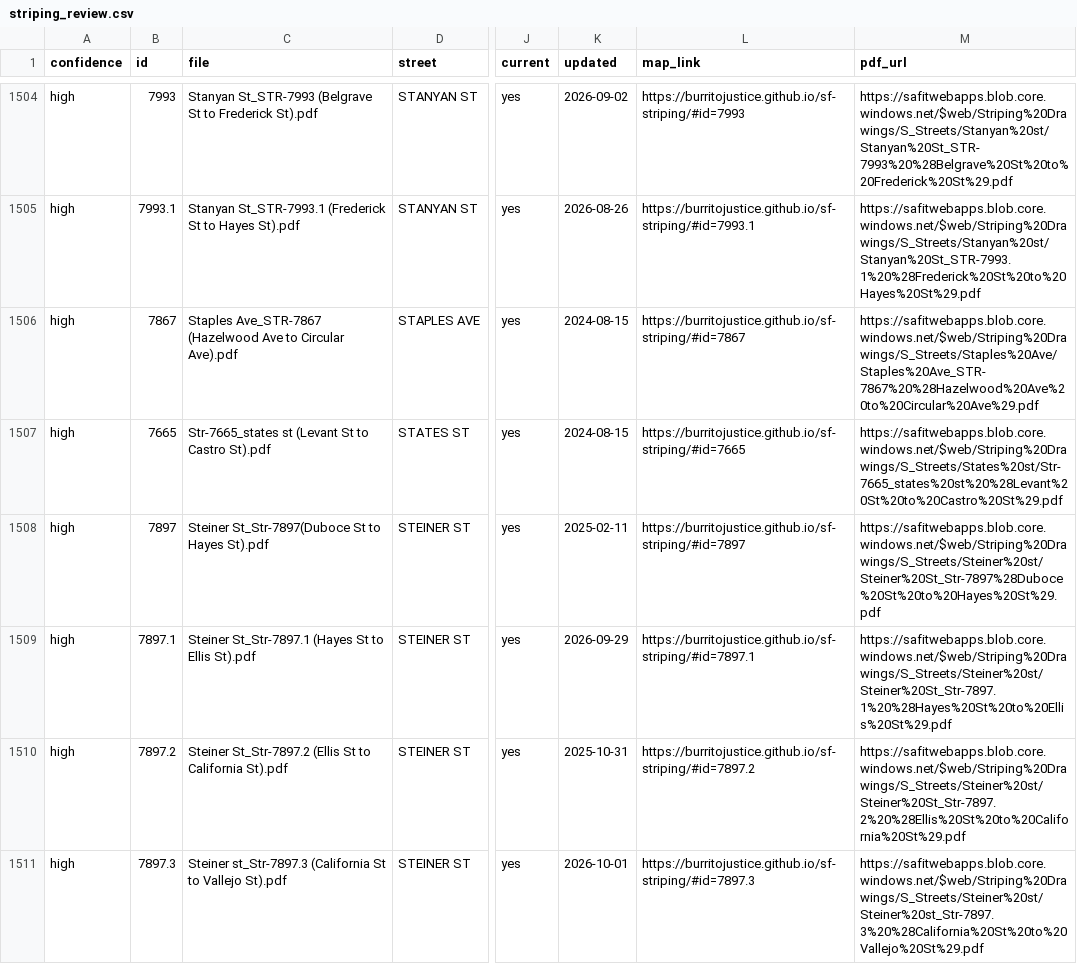
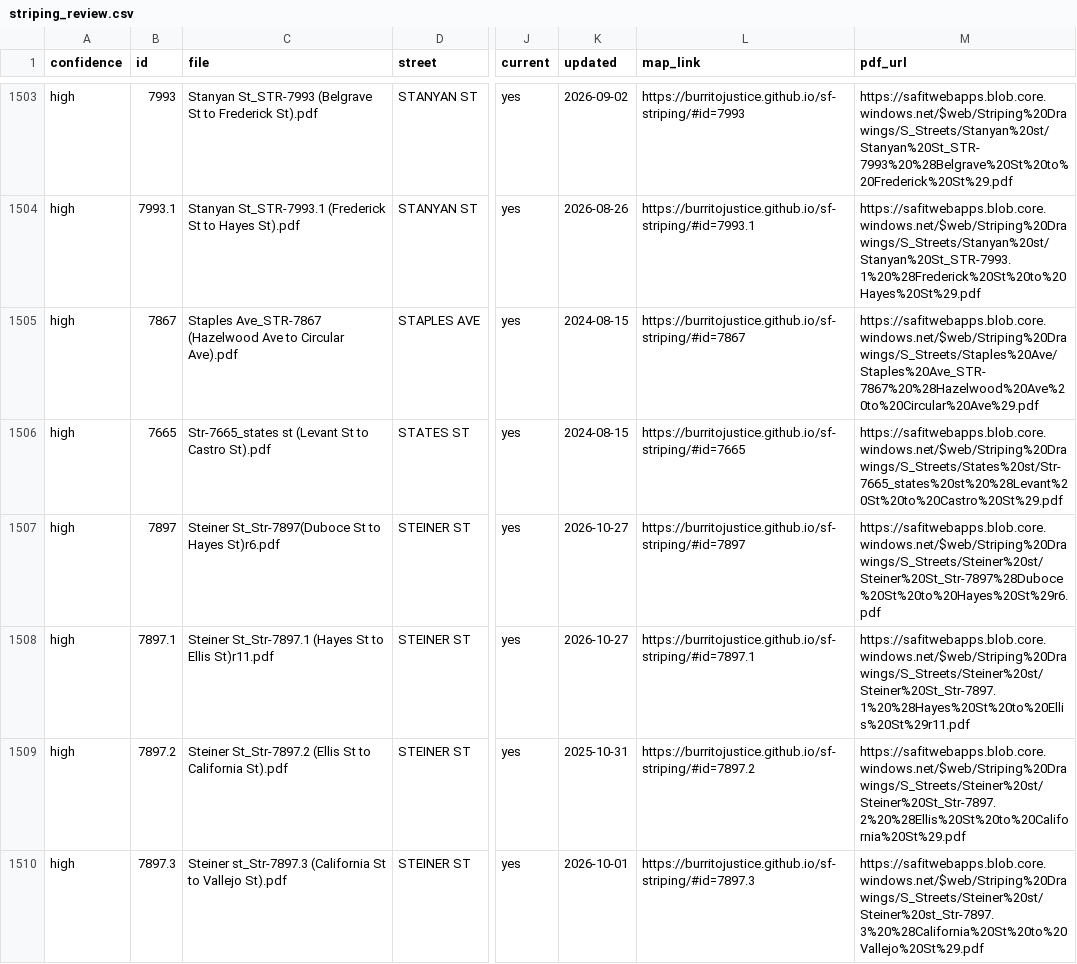
Before and after one commit to burritojustice/sf-striping, a CSV file: data/striping_review.csv, drawn as a sheet; only a part is shown, gaps mark what is left out; addresses are those after the commit; the diff covers the shown part only; the diff names each change by its address in the sheet, - before the commit and + after, or states it on an @@ line.

```diff
--- a/data/striping_review.csv
+++ b/data/striping_review.csv
-C1507 (file): …to Hayes St).pdf
+C1507 (file): …to Hayes St)r6.pdf
-K1507 (updated): 2025-02-11
+K1507 (updated): 2026-10-27
-M1507 (pdf_url): https://safitwebapps.blob.core.windows.net/$web/Striping%20Drawings/S_Streets/Steiner%20st/Steiner%20St_Str-7897%28Duboce%20St%20to%20Hayes%20St%29.pdf
+M1507 (pdf_url): https://safitwebapps.blob.core.windows.net/$web/Striping%20Drawings/S_Streets/Steiner%20st/Steiner%20St_Str-7897%28Duboce%20St%20to%20Hayes%20St%29r6.pdf
-C1508 (file): …to Ellis St).pdf
+C1508 (file): …to Ellis St)r11.pdf
-K1508 (updated): 2026-09-29
+K1508 (updated): 2026-10-27
-M1508 (pdf_url): https://safitwebapps.blob.core.windows.net/$web/Striping%20Drawings/S_Streets/Steiner%20st/Steiner%20St_Str-7897.1%20%28Hayes%20St%20to%20Ellis%20St%29.pdf
+M1508 (pdf_url): https://safitwebapps.blob.core.windows.net/$web/Striping%20Drawings/S_Streets/Steiner%20st/Steiner%20St_Str-7897.1%20%28Hayes%20St%20to%20Ellis%20St%29r11.pdf
```
Also changed, not shown: 1 removed row and 28 edited cells elsewhere in this file, 2 other files.
